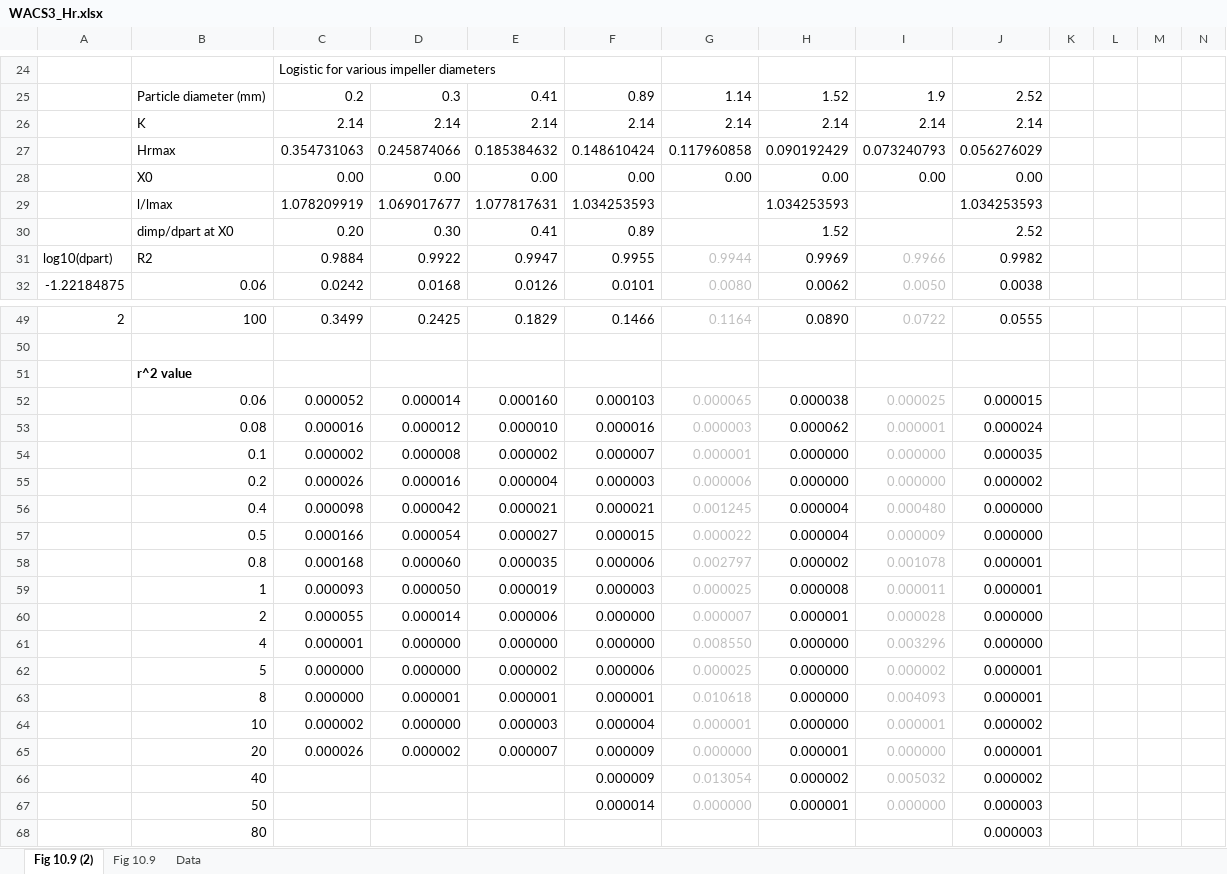
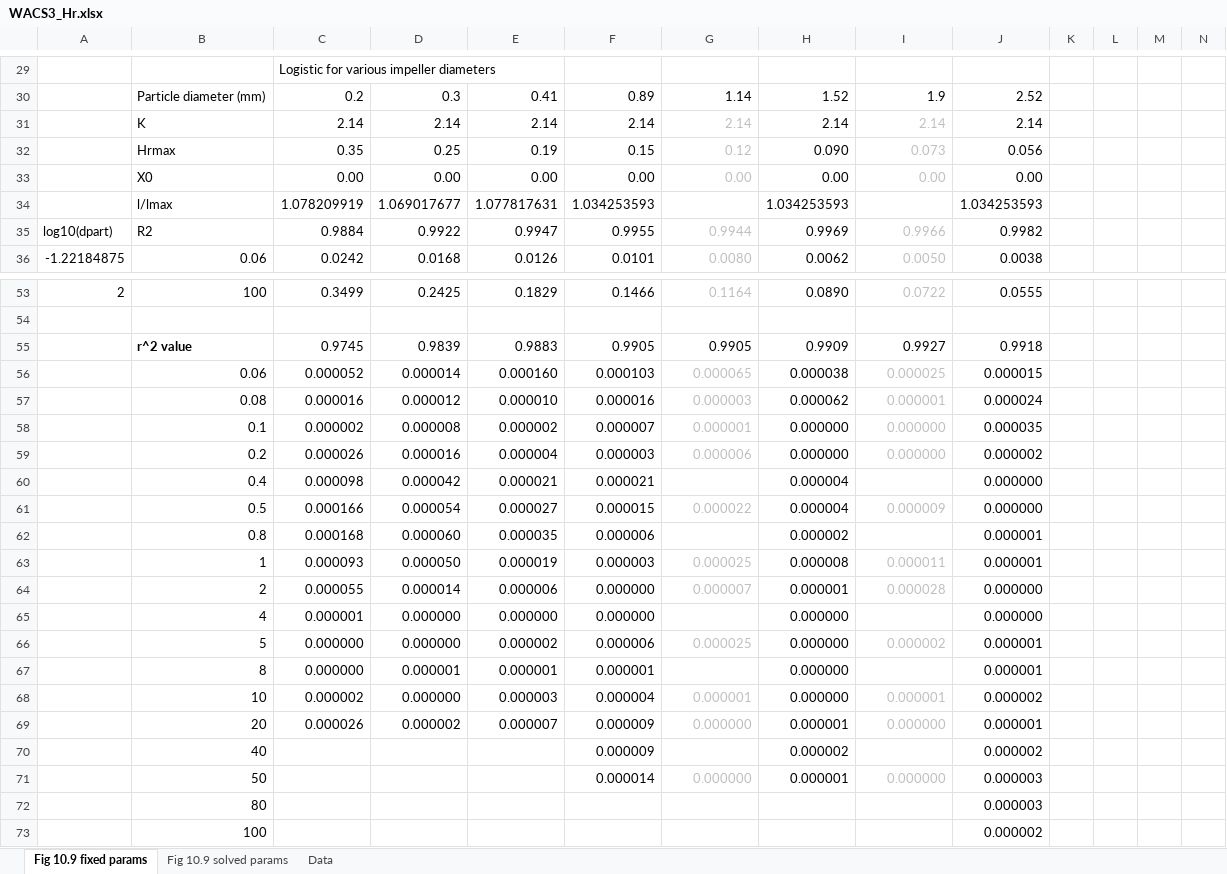
Before and after one commit to rcriii42/DHLLDV, an Excel workbook: src/Wilson/WACS3_Hr.xlsx, sheet Fig 10.9 fixed params, drawn as a sheet; only a part is shown, gaps mark what is left out; the shorter side is filled out with more unchanged rows; values as stored, in another font and other column widths than the file's, no borders; charts and pictures not drawn; removed rows and columns are numbered as before the commit, all else as after; rows hold the shown columns only; the diff covers the shown part only; the diff names each change by its address in the sheet, - before the commit and + after, or states it on an @@ line.

Commit message:
Update explanation of the calcs

```diff
--- a/src/Wilson/WACS3_Hr.xlsx (sheet Fig 10.9 fixed params)
+++ b/src/Wilson/WACS3_Hr.xlsx (sheet Fig 10.9 fixed params)
-sheet tab: Fig 10.9 (2)
+sheet tab: Fig 10.9 fixed params
-sheet tab: Fig 10.9
+sheet tab: Fig 10.9 solved params
-G31 text colour: black
+G31 text colour: #BFBFBF
-I31 text colour: black
+I31 text colour: #BFBFBF
-row 27:  | Hrmax | 0.354731063 | 0.245874066 | 0.185384632 | 0.148610424 | 0.117960858 | 0.090192429 | 0.073240793 | 0.056276029
+row 32:  | Hrmax | 0.35 | 0.25 | 0.19 | 0.15 | 0.12 | 0.090 | 0.073 | 0.056
-G33 text colour: black
+G33 text colour: #BFBFBF
-I33 text colour: black
+I33 text colour: #BFBFBF
-row 30:  | dimp/dpart at X0 | 0.20 | 0.30 | 0.41 | 0.89 |  | 1.52 |  | 2.52
-row 51:  | r^2 value
+row 55:  | r^2 value | 0.9745 | 0.9839 | 0.9883 | 0.9905 | 0.9905 | 0.9909 | 0.9927 | 0.9918
-G60: 0.001245
+G60: (empty)
-I60: 0.000480
+I60: (empty)
-G62: 0.002797
+G62: (empty)
-I62: 0.001078
+I62: (empty)
-G65: 0.008550
+G65: (empty)
-I65: 0.003296
+I65: (empty)
-G67: 0.010618
+G67: (empty)
-I67: 0.004093
+I67: (empty)
-G70: 0.013054
+G70: (empty)
-I70: 0.005032
+I70: (empty)
```
Also changed, not shown: 5 added rows and 1 edited cell elsewhere in this sheet, sheet Fig 10.9 solved params, formulas that keep their value, charts or pictures.
